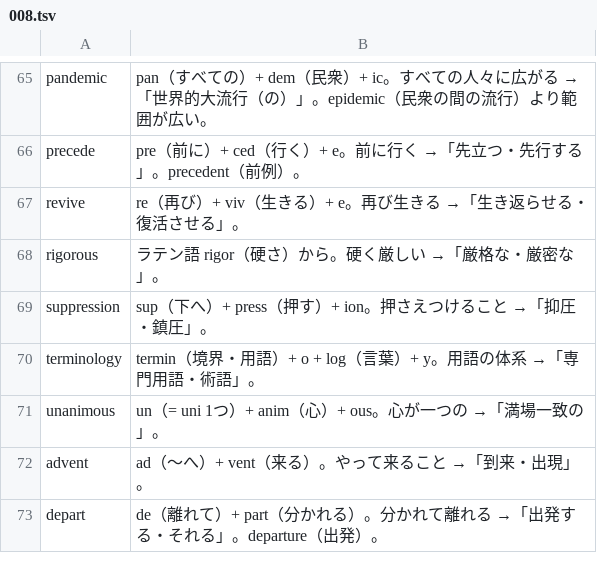
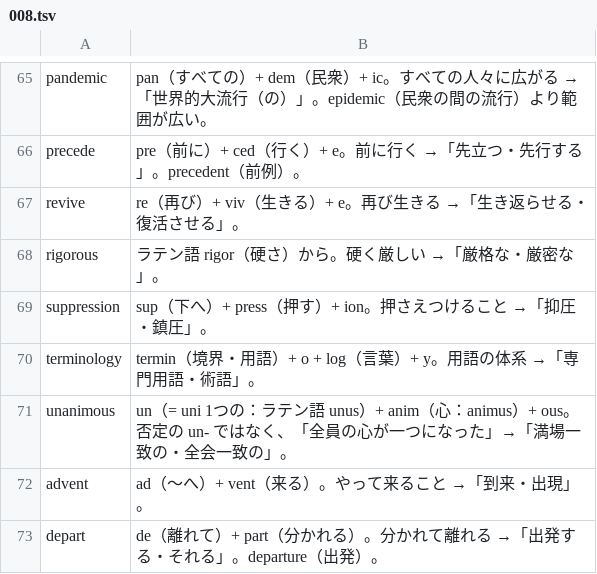
Before and after one commit to MasakiNiwa/Neuron-English-Vocabulary, a TSV file: data/explanations/008.tsv, drawn as a sheet; only a part is shown, gaps mark what is left out.

```diff
--- a/data/explanations/008.tsv
+++ b/data/explanations/008.tsv
@@ -70,3 +70,3 @@ suppression	sup（下へ）+ press（押す）+ ion。押さえつけること
 terminology	termin（境界・用語）+ o + log（言葉）+ y。用語の体系 →「専門用語・術語」。
-unanimous	un（= uni 1つ）+ anim（心）+ ous。心が一つの →「満場一致の」。
+unanimous	un（= uni 1つの：ラテン語 unus）+ anim（心：animus）+ ous。否定の un- ではなく、「全員の心が一つになった」→「満場一致の・全会一致の」。
 advent	ad（〜へ）+ vent（来る）。やって来ること →「到来・出現」。
```
Also changed, not shown: data/explanations/002.tsv, data/explanations/005.tsv, 36 other files.
